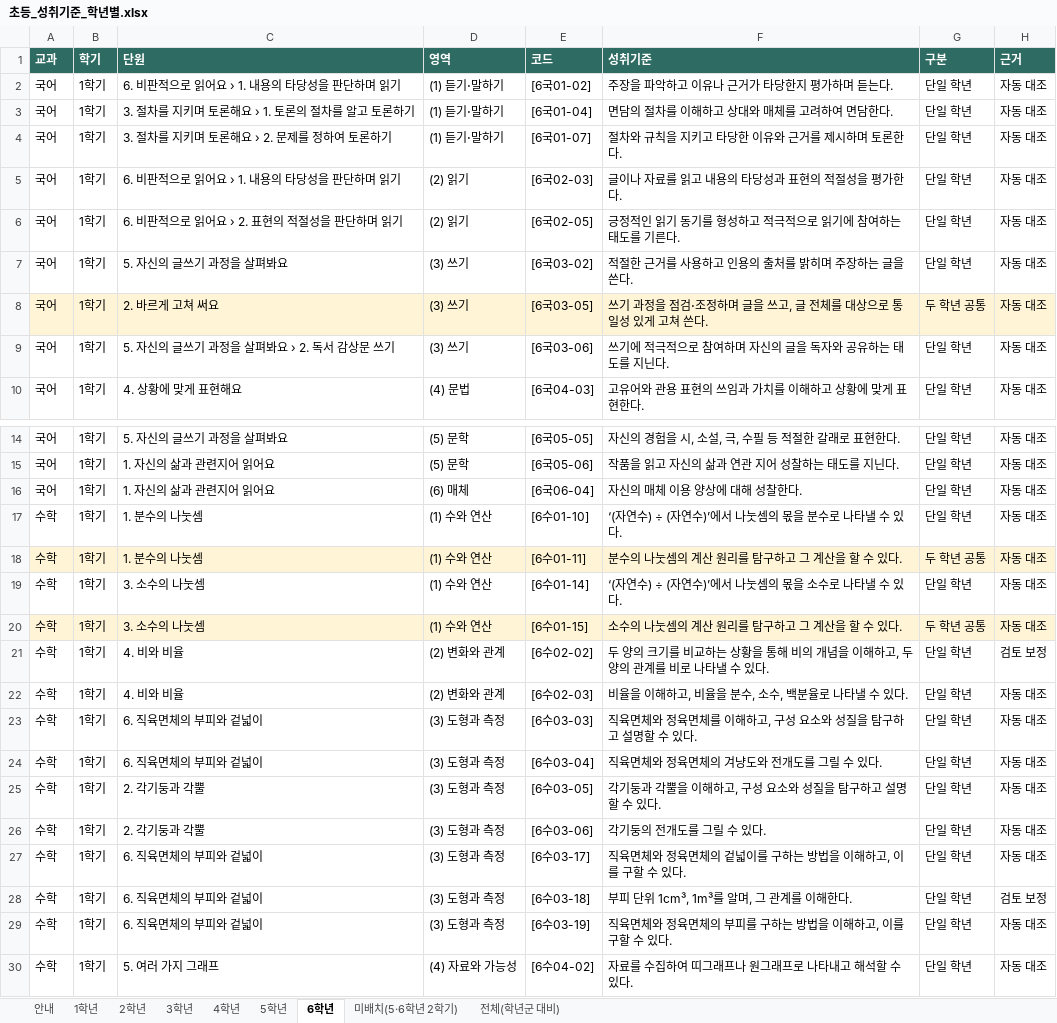
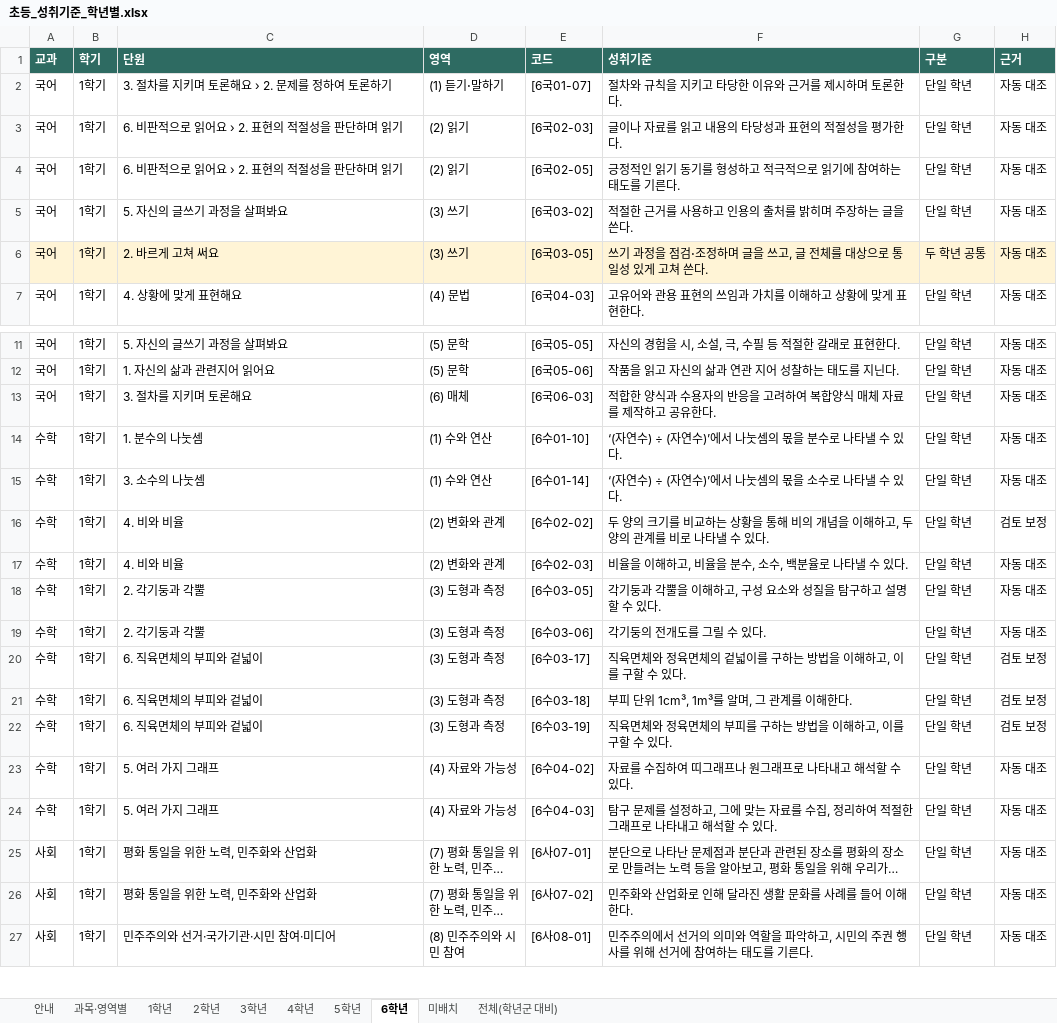
Before and after one commit to gomgomeet/suseok-preparing, an Excel workbook: 초등_성취기준_학년별.xlsx, sheet 6학년, drawn as a sheet; only a part is shown, gaps mark what is left out; the shorter side is filled out with more unchanged rows; long unchanged cells end in …; values as stored, in another font and other column widths than the file's, no borders; charts and pictures not drawn; removed rows and columns are numbered as before the commit, all else as after; the diff covers the shown part only; the diff names each change by its address in the sheet, - before the commit and + after, or states it on an @@ line.

```diff
--- a/초등_성취기준_학년별.xlsx (sheet 6학년)
+++ b/초등_성취기준_학년별.xlsx (sheet 6학년)
-sheet tab: 미배치(5·6학년 2학기)
+sheet tab: 과목·영역별
+sheet tab: 미배치
-row 2: 국어 | 1학기 | 6. 비판적으로 읽어요 › 1. 내용의 타당성을 판단하며 읽기 | (1) 듣기⋅말하기 | [6국01-02] | 주장을 파악하고 이유나 근거가 타당한지 평가하며 듣는다. | 단일 학년 | 자동 대조
-row 3: 국어 | 1학기 | 3. 절차를 지키며 토론해요 › 1. 토론의 절차를 알고 토론하기 | (1) 듣기⋅말하기 | [6국01-04] | 면담의 절차를 이해하고 상대와 매체를 고려하여 면담한다. | 단일 학년 | 자동 대조
-C3 (단원): 6. 비판적으로 읽어요 › 1. 내용의 타당성을 판단하며 읽기
+C3 (단원): 6. 비판적으로 읽어요 › 2. 표현의 적절성을 판단하며 읽기
-row 9: 국어 | 1학기 | 5. 자신의 글쓰기 과정을 살펴봐요 › 2. 독서 감상문 쓰기 | (3) 쓰기 | [6국03-06] | 쓰기에 적극적으로 참여하며 자신의 글을 독자와 공유하는 태도를 지닌다. | 단일 학년 | 자동 대조
-C13 (단원): 1. 자신의 삶과 관련지어 읽어요
+C13 (단원): 3. 절차를 지키며 토론해요
-E13 (코드): [6국06-04]
+E13 (코드): [6국06-03]
-F13 (성취기준): 자신의 매체 이용 양상에 대해 성찰한다.
+F13 (성취기준): 적합한 양식과 수용자의 반응을 고려하여 복합양식 매체 자료를 제작하고 공유한다.
-row 18: 수학 | 1학기 | 1. 분수의 나눗셈 | (1) 수와 연산 | [6수01-11] | 분수의 나눗셈의 계산 원리를 탐구하고 그 계산을 할 수 있다. | 두 학년 공통 | 자동 대조
-row 20: 수학 | 1학기 | 3. 소수의 나눗셈 | (1) 수와 연산 | [6수01-15] | 소수의 나눗셈의 계산 원리를 탐구하고 그 계산을 할 수 있다. | 두 학년 공통 | 자동 대조
-row 23: 수학 | 1학기 | 6. 직육면체의 부피와 겉넓이 | (3) 도형과 측정 | [6수03-03] | 직육면체와 정육면체를 이해하고, 구성 요소와 성질을 탐구하고 설명할 수 있다. | 단일 학년 | 자동 대조
-row 24: 수학 | 1학기 | 6. 직육면체의 부피와 겉넓이 | (3) 도형과 측정 | [6수03-04] | 직육면체와 정육면체의 겨냥도와 전개도를 그릴 수 있다. | 단일 학년 | 자동 대조
-H20 (근거): 자동 대조
+H20 (근거): 검토 보정
-H22 (근거): 자동 대조
+H22 (근거): 검토 보정
```
Also changed, not shown: 96 added rows, 38 removed rows and 1 edited cell elsewhere in this sheet, sheet 전체(학년군 대비), sheet 5학년, sheet 4학년, sheet 3학년, sheet 안내, sheet 2학년, 1 more sheet, formulas that keep their value, charts or pictures, 19 other files.
